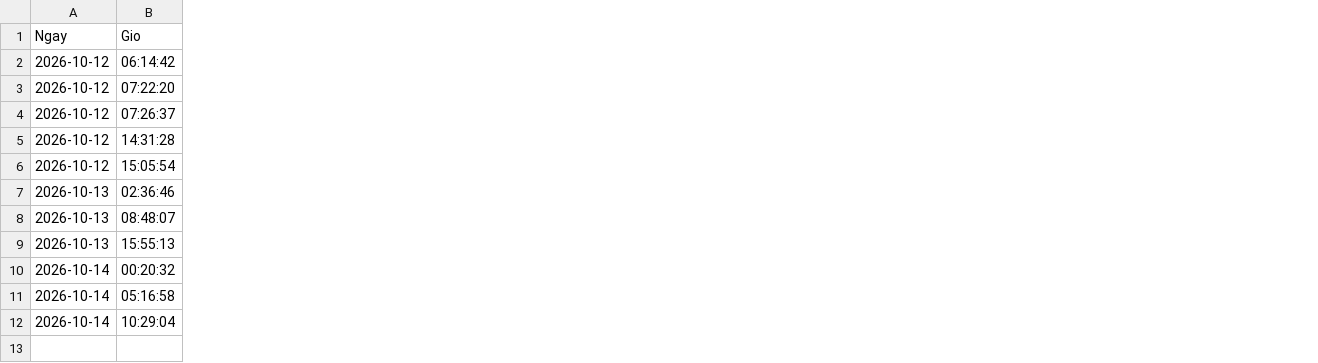
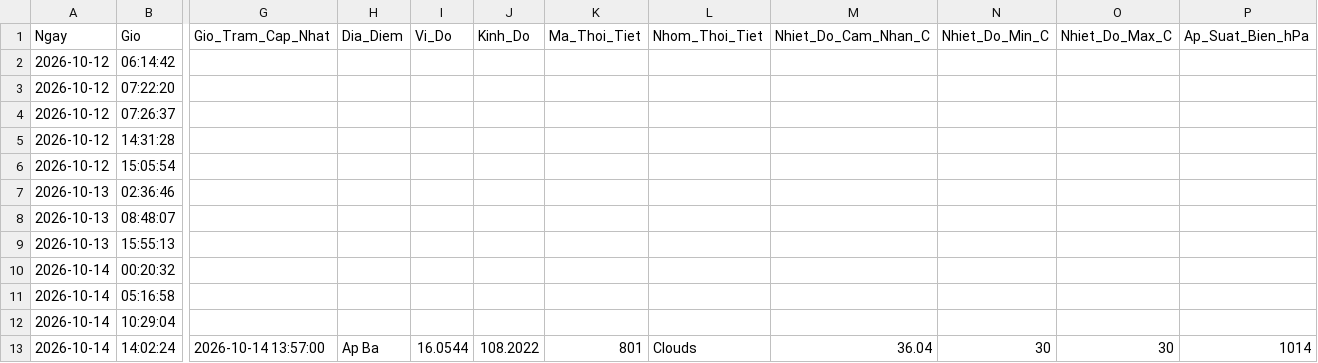
Before and after one commit to Ba-Phu06/ThoiTiet, a CSV file: Database_ThoiTiet.csv, drawn as a sheet; only a part is shown, gaps mark what is left out; rows hold the shown columns only; the diff covers the shown part only; the diff names each change by its address in the sheet, - before the commit and + after, or states it on an @@ line.

```diff
--- a/Database_ThoiTiet.csv
+++ b/Database_ThoiTiet.csv
+column G (Gio_Tram_Cap_Nhat), empty
+column H (Dia_Diem), empty
+column I (Vi_Do), empty
+column J (Kinh_Do), empty
+column K (Ma_Thoi_Tiet), empty
+column L (Nhom_Thoi_Tiet), empty
+column M (Nhiet_Do_Cam_Nhan_C), empty
+column N (Nhiet_Do_Min_C), empty
+column O (Nhiet_Do_Max_C), empty
+column P (Ap_Suat_Bien_hPa), empty
+row 13: 2026-10-14 | 14:02:24 | 2026-10-14 13:57:00 | Ap Ba | 16.0544 | 108.2022 | 801 | Clouds | 36.04 | 30 | 30 | 1014
```
Also changed, not shown: 20 added columns elsewhere in this file.
